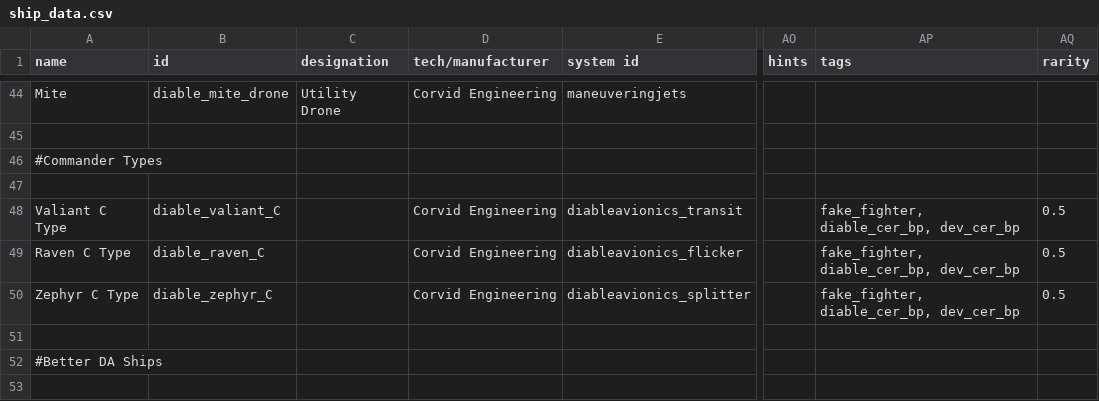
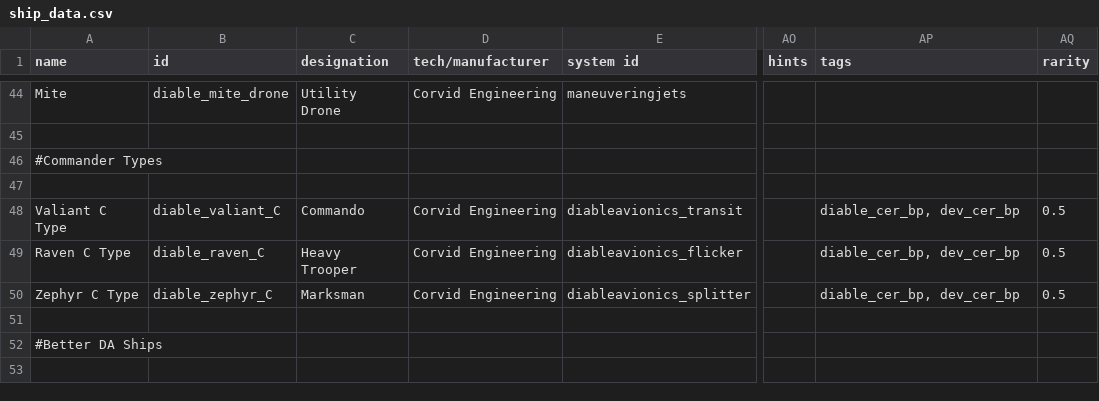
Before and after one commit to Zone51alex/JG_CER, a CSV file: data/hulls/ship_data.csv, drawn as a sheet; only a part is shown, gaps mark what is left out; the diff names each change by its address in the sheet, - before the commit and + after, or states it on an @@ line.

```diff
--- a/data/hulls/ship_data.csv
+++ b/data/hulls/ship_data.csv
-C48 (designation): (empty)
+C48 (designation): Commando
-AP48:AP50 (tags): fake_fighter, diable_cer_bp, dev_cer_bp
+AP48:AP50 (tags): diable_cer_bp, dev_cer_bp
-C49 (designation): (empty)
+C49 (designation): Heavy Trooper
-C50 (designation): (empty)
+C50 (designation): Marksman
```
Also changed, not shown: 15 other files.
